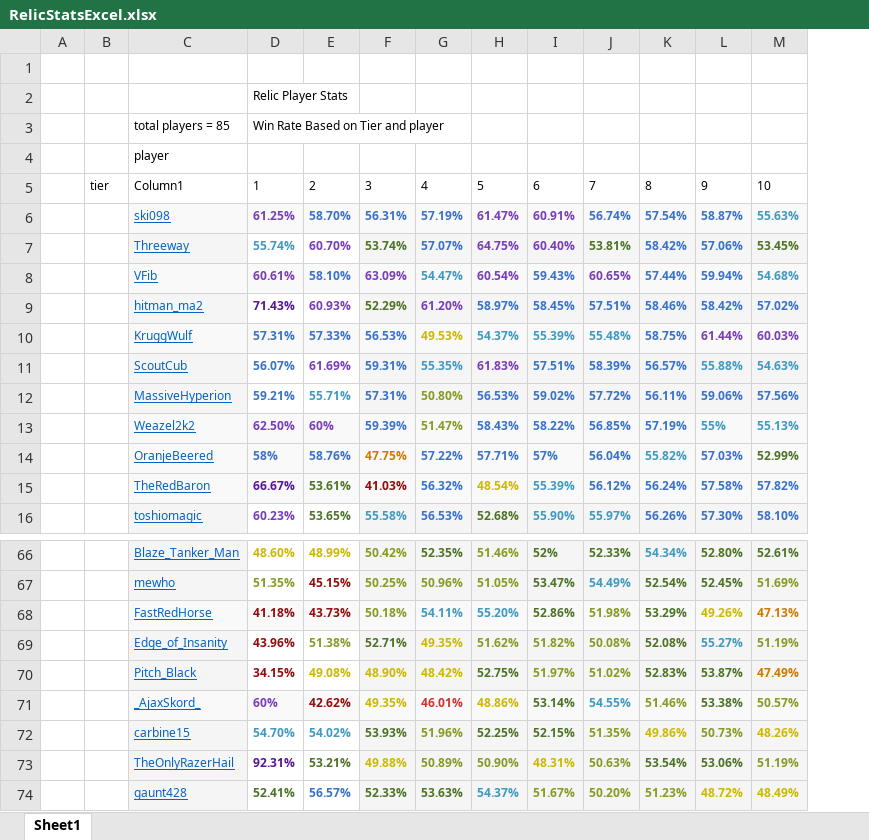
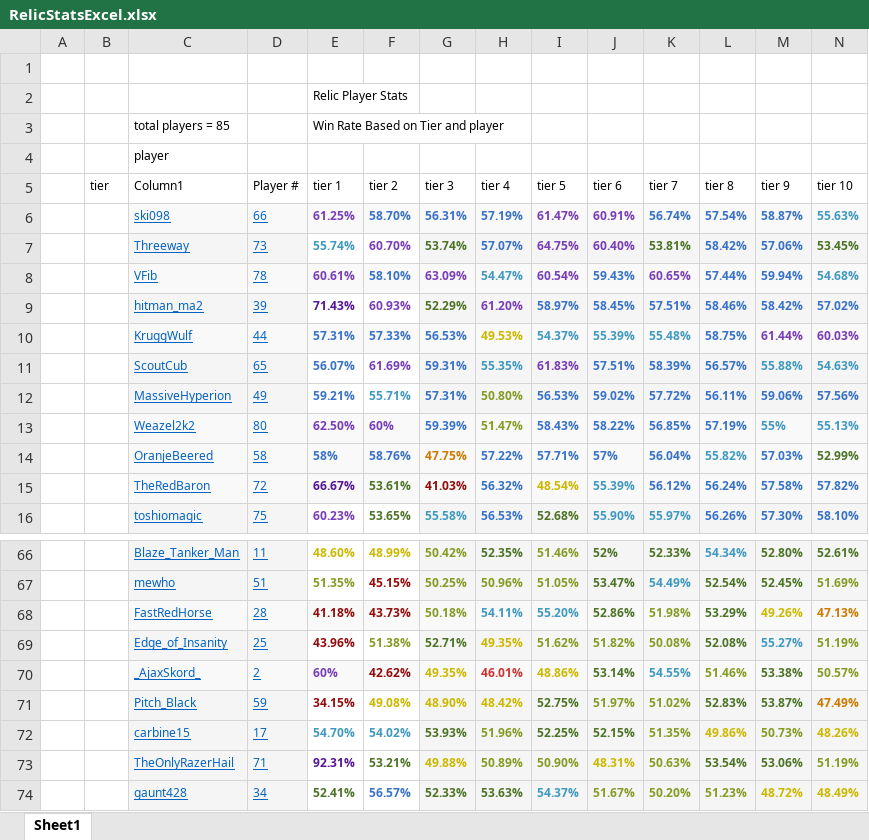
Before and after one commit to Willster419/projectRelicStats, an Excel workbook: RelicStatsExcel.xlsx, sheet Sheet1, drawn as a sheet; only a part is shown, gaps mark what is left out; values as stored, in another font and other column widths than the file's, no borders; table styles not drawn; addresses are those after the commit; the diff names each change by its address in the sheet, - before the commit and + after, or states it on an @@ line.

Commit message:
yeah

```diff
--- a/RelicStatsExcel.xlsx (sheet Sheet1)
+++ b/RelicStatsExcel.xlsx (sheet Sheet1)
+column D (Player #), rows 6-16: 66 | 73 | 78 | 39 | 44 | 65 | 49 | 80 | 58 | 72 | 75; rows 66-69: 11 | 51 | 28 | 25; rows 71-74: 59 | 17 | 71 | 34
-E5: 1
+E5: tier 1
-F5: 2
+F5: tier 2
-G5: 3
+G5: tier 3
-H5: 4
+H5: tier 4
-I5: 5
+I5: tier 5
-J5: 6
+J5: tier 6
-K5: 7
+K5: tier 7
-L5: 8
+L5: tier 8
-M5: 9
+M5: tier 9
-N5: 10
+N5: tier 10
@@ row 71 moved to row 70: _AjaxSkord_ @@
```
